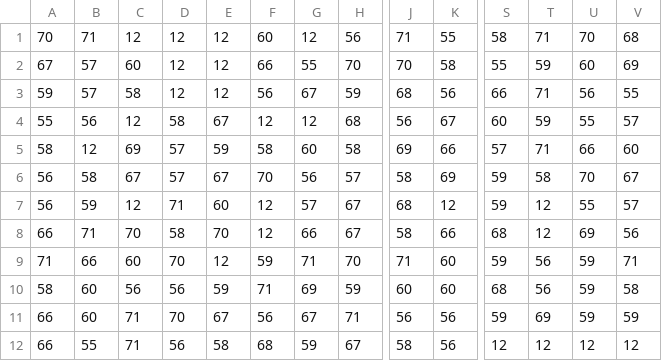
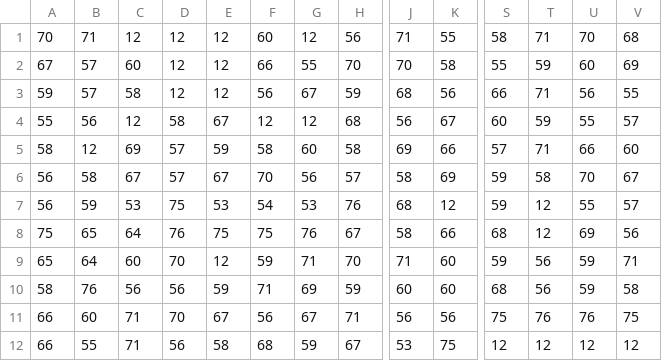
Before and after one commit to FumioMio/raylib-game, a CSV file: assets/mymap_grass.csv, drawn as a sheet; only a part is shown, gaps mark what is left out; the diff covers the shown part only; the diff names each change by its address in the sheet, - before the commit and + after, or states it on an @@ line.

```diff
--- a/assets/mymap_grass.csv
+++ b/assets/mymap_grass.csv
-C7: 12
+C7: 53
-D7: 71
+D7: 75
-E7: 60
+E7: 53
-F7: 12
+F7: 54
-G7: 57
+G7: 53
-H7: 67
+H7: 76
-A8: 66
+A8: 75
-B8: 71
+B8: 65
-C8: 70
+C8: 64
-D8: 58
+D8: 76
-E8: 70
+E8: 75
-F8: 12
+F8: 75
-G8: 66
+G8: 76
-A9: 71
+A9: 65
-B9: 66
+B9: 64
-B10: 60
+B10: 76
-S11: 59
+S11: 75
-T11: 69
+T11: 76
-U11: 59
+U11: 76
-V11: 59
+V11: 75
-J12: 58
+J12: 53
-K12: 56
+K12: 75
```
Also changed, not shown: 46 edited cells elsewhere in this file, 10 other files.
